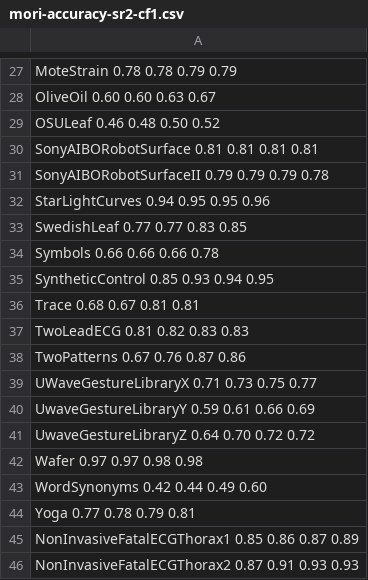
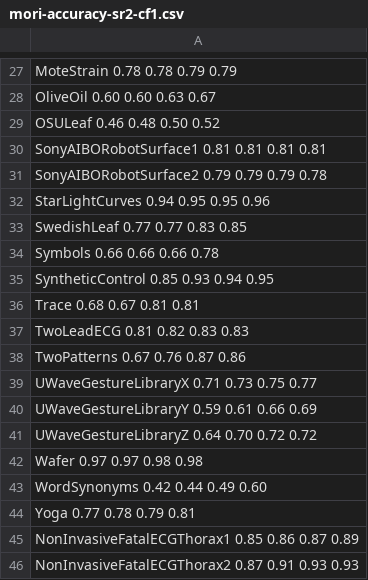
Before and after one commit to MarcCoru/crop-type-mapping, a CSV file: viz/data/morietal2017/mori-accuracy-sr2-cf1.csv, drawn as a sheet; only a part is shown, gaps mark what is left out.

```diff
--- a/viz/data/morietal2017/mori-accuracy-sr2-cf1.csv
+++ b/viz/data/morietal2017/mori-accuracy-sr2-cf1.csv
@@ -29,4 +29,4 @@ OliveOil 0.60 0.60 0.63 0.67
 OSULeaf 0.46 0.48 0.50 0.52
-SonyAIBORobotSurface 0.81 0.81 0.81 0.81
-SonyAIBORobotSurfaceII 0.79 0.79 0.79 0.78
+SonyAIBORobotSurface1 0.81 0.81 0.81 0.81
+SonyAIBORobotSurface2 0.79 0.79 0.79 0.78
 StarLightCurves 0.94 0.95 0.95 0.96
@@ -39,4 +39,4 @@ TwoPatterns 0.67 0.76 0.87 0.86
 UWaveGestureLibraryX 0.71 0.73 0.75 0.77
-UwaveGestureLibraryY 0.59 0.61 0.66 0.69
-UwaveGestureLibraryZ 0.64 0.70 0.72 0.72
+UWaveGestureLibraryY 0.59 0.61 0.66 0.69
+UWaveGestureLibraryZ 0.64 0.70 0.72 0.72
 Wafer 0.97 0.97 0.98 0.98
```
Also changed, not shown: viz/data/morietal2017/mori-accuracy-sr1-cf1.csv, viz/data/morietal2017/mori-accuracy-sr2-cf2.csv, 15 other files.
